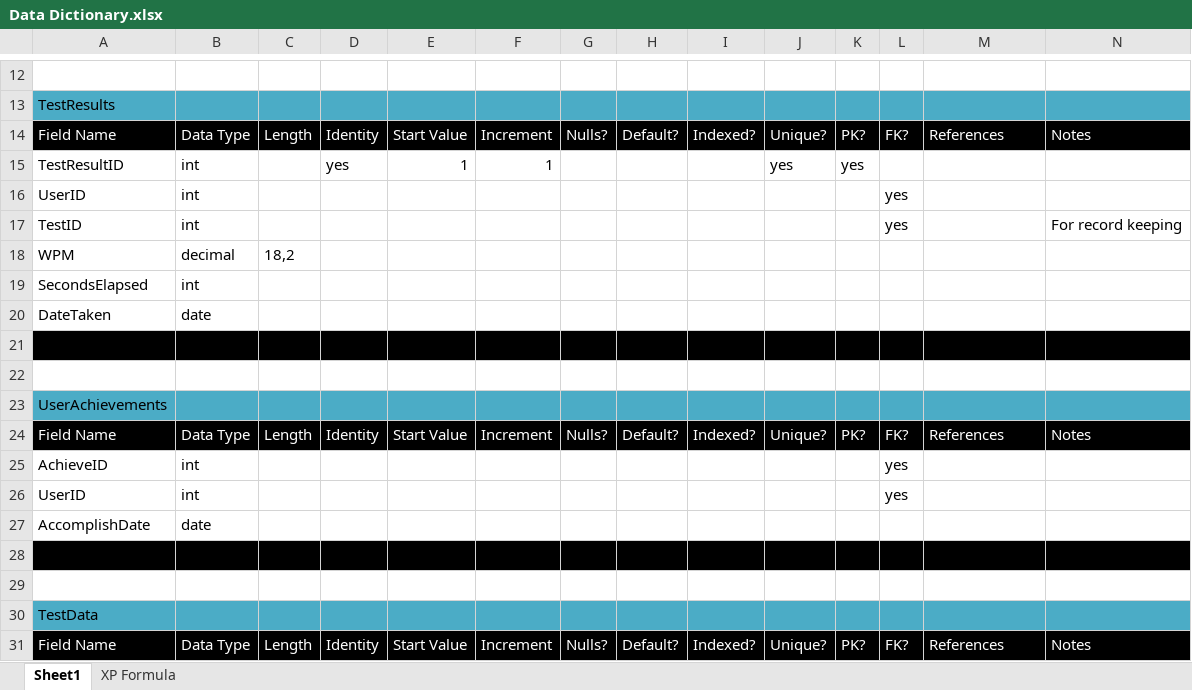
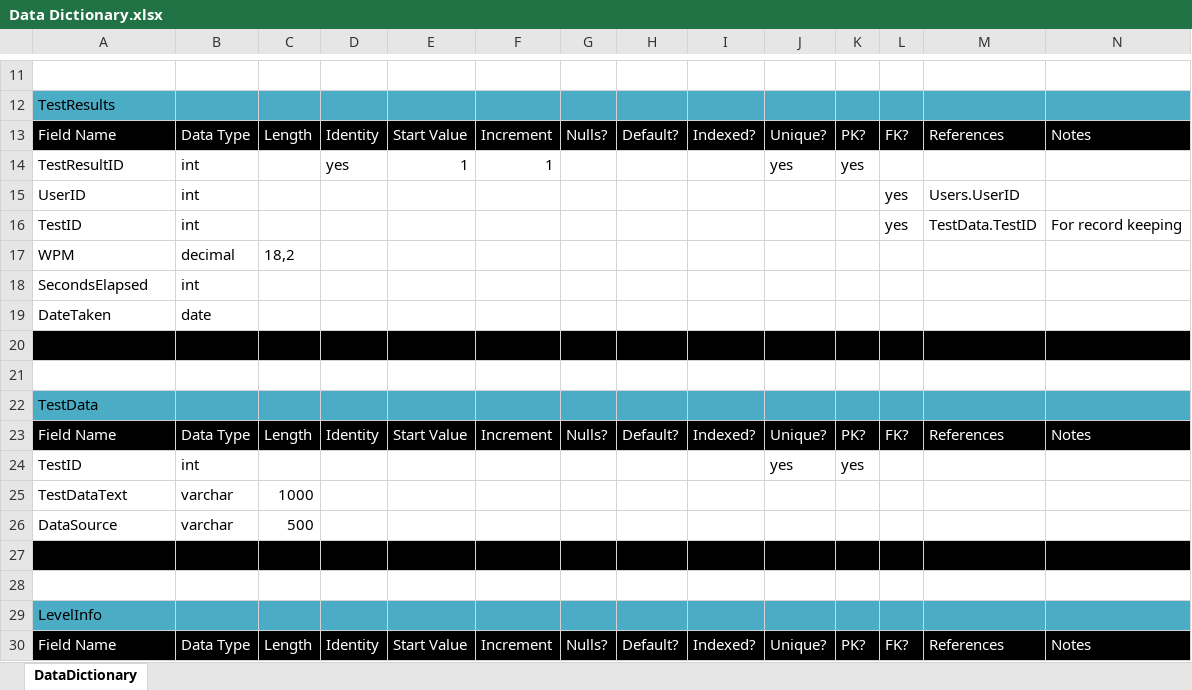
Before and after one commit to skyler-code/SpeedTyper-desktop, an Excel workbook: Documentation/Data Dictionary.xlsx, sheet DataDictionary, drawn as a sheet; only a part is shown, gaps mark what is left out; the shorter side is filled out with more unchanged rows; values as stored, in another font and other column widths than the file's, no borders; removed rows and columns are numbered as before the commit, all else as after; the diff covers the shown part only; the diff names each change by its address in the sheet, - before the commit and + after, or states it on an @@ line.

Commit message:
More updates
Removed XPToLevel from Users table. We will now refer to the LevelInfo
table. This allows us to adjust XP whenever necessary

Leaderboard shows the CurrentXP of the highest ranking members. Also
secondary sorts by currentxp

```diff
--- a/Documentation/Data Dictionary.xlsx (sheet DataDictionary)
+++ b/Documentation/Data Dictionary.xlsx (sheet DataDictionary)
-sheet tab: Sheet1
+sheet tab: DataDictionary
-sheet tab: XP Formula
-M15: (empty)
+M15: Users.UserID
-M16: (empty)
+M16: TestData.TestID
-row 21: (empty)
-row 22: (empty)
-row 23: UserAchievements
-row 24: Field Name | Data Type | Length | Identity | Start Value | Increment | Nulls? | Default? | Indexed? | Unique? | PK? | FK? | References | Notes
-row 25: AchieveID | int |  |  |  |  |  |  |  |  |  | yes
-row 26: UserID | int |  |  |  |  |  |  |  |  |  | yes
-row 27: AccomplishDate | date
```
Also changed, not shown: 15 removed rows and 3 edited cells elsewhere in this sheet, 13 other files.
